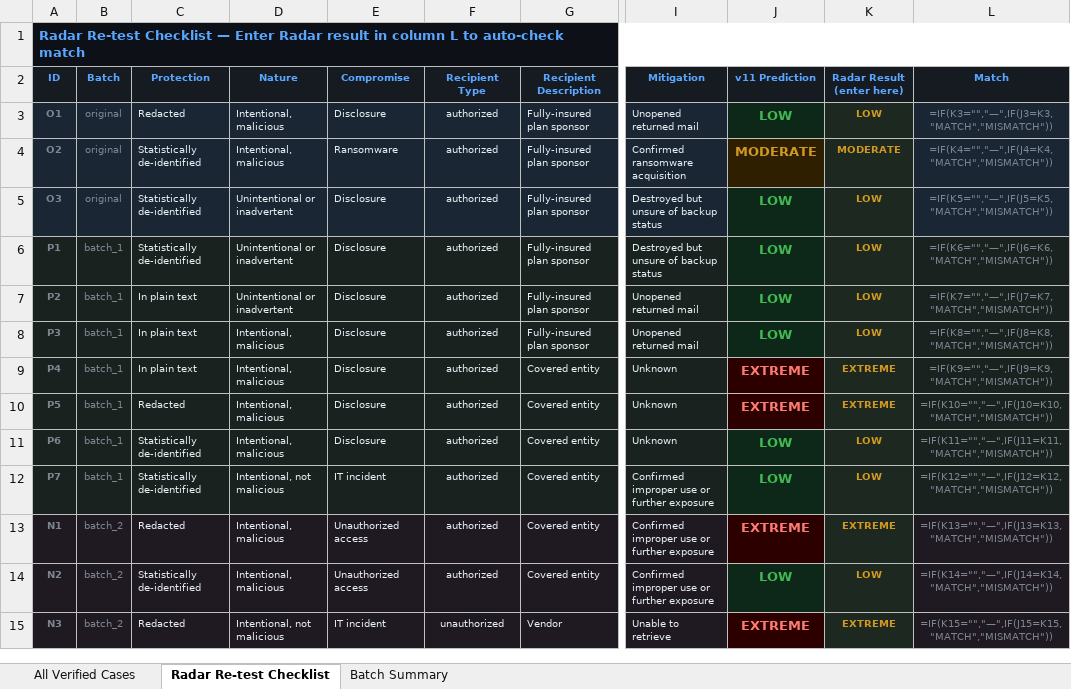
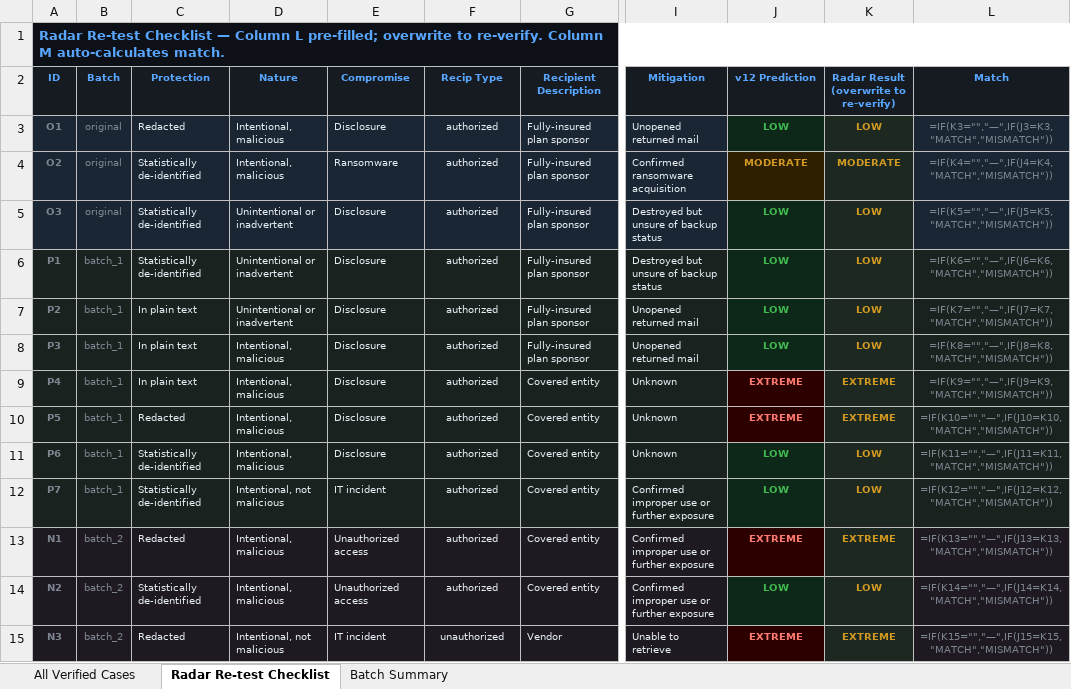
Before and after one commit to chinu89/risk-calculator, an Excel workbook: breach_risk_test_cases.xlsx, sheet Radar Re-test Checklist, drawn as a sheet; only a part is shown, gaps mark what is left out; values as stored, in another font and other column widths than the file's, no borders; formulas without a stored value are shown as written; ↵ is a line break in a cell; the diff covers the shown part only; the diff names each change by its address in the sheet, - before the commit and + after, or states it on an @@ line.

```diff
--- a/breach_risk_test_cases.xlsx (sheet Radar Re-test Checklist)
+++ b/breach_risk_test_cases.xlsx (sheet Radar Re-test Checklist)
-A1 (ID): …Checklist — Enter Radar result in column L to auto-check match
+A1 (ID): …Checklist — Column L pre-filled; overwrite to re-verify. Column M auto-calculates match.
-F2: Recipient Type
+F2: Recip Type
-J2: v11 Prediction
+J2: v12 Prediction
-K2: Radar Result ↵ (enter here)
+K2: Radar Result ↵ (overwrite to re-verify)
@@ J3:J15 text size: smaller @@
```
Also changed, not shown: 3 added rows, 17 edited cells and cell formats elsewhere in this sheet, sheet All Verified Cases, sheet Batch Summary, 1 other file.
